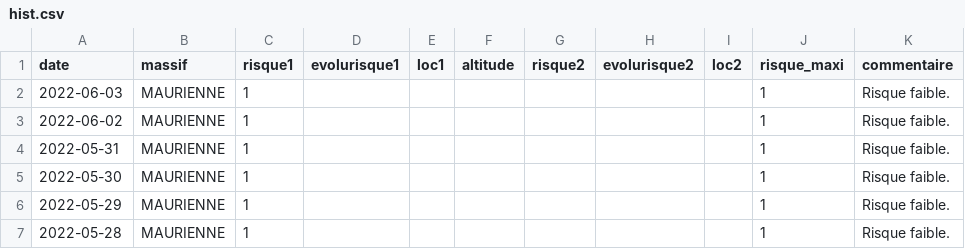
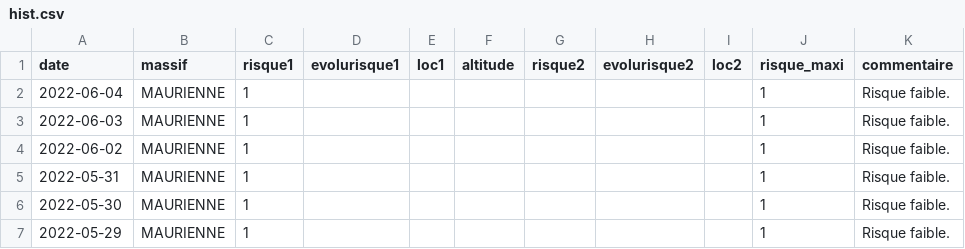
Before and after one commit to qloridant/meteofrance_bra_hist, a CSV file: src/data/MAURIENNE/hist.csv, drawn as a sheet; only a part is shown; the shorter side is filled out with more unchanged rows.

Commit message:
Daily automatic file update

```diff
--- a/src/data/MAURIENNE/hist.csv
+++ b/src/data/MAURIENNE/hist.csv
@@ -1,2 +1,3 @@
 date, massif, risque1, evolurisque1, loc1, altitude, risque2, evolurisque2, loc2, risque_maxi, commentaire
+2022-06-04,MAURIENNE,1,,,,,,,1,Risque faible.
 2022-06-03,MAURIENNE,1,,,,,,,1,Risque faible.
```
